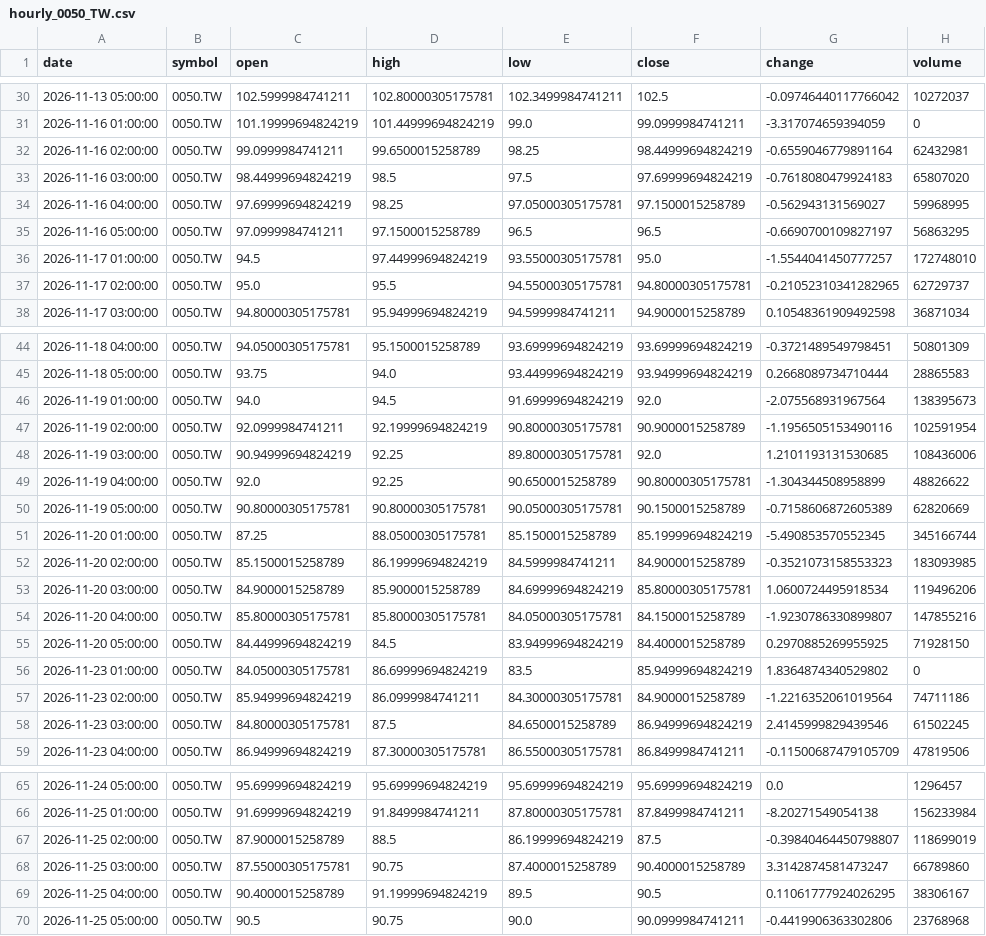
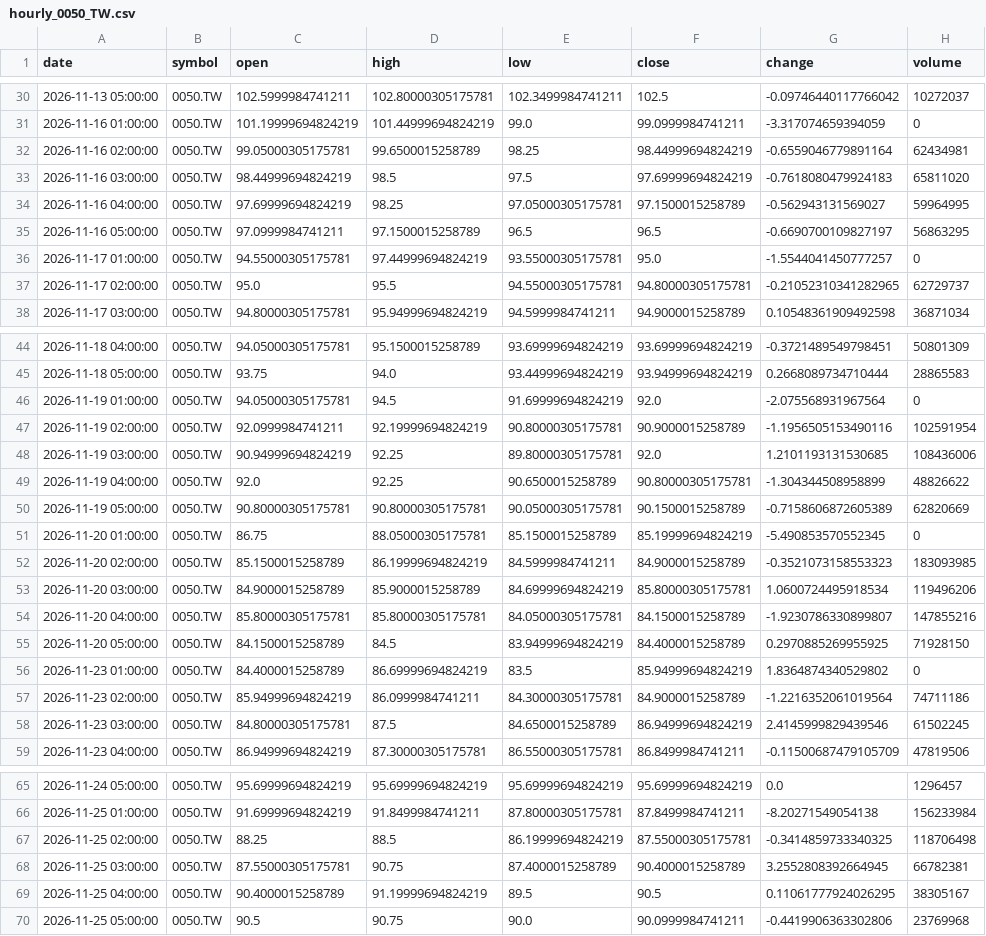
Before and after one commit to timhun/daily-podcast-stk, a CSV file: data/market/hourly_0050_TW.csv, drawn as a sheet; only a part is shown, gaps mark what is left out; the diff covers the shown part only.

```diff
--- a/data/market/hourly_0050_TW.csv
+++ b/data/market/hourly_0050_TW.csv
@@ -31,7 +31,7 @@ date,symbol,open,high,low,close,change,volume
 2026-11-16 01:00:00,0050.TW,101.19999694824219,101.44999694824219,99.0,99.0999984741211,-3.317074659394059,0
-2026-11-16 02:00:00,0050.TW,99.0999984741211,99.6500015258789,98.25,98.44999694824219,-0.6559046779891164,62432981
-2026-11-16 03:00:00,0050.TW,98.44999694824219,98.5,97.5,97.69999694824219,-0.7618080479924183,65807020
-2026-11-16 04:00:00,0050.TW,97.69999694824219,98.25,97.05000305175781,97.1500015258789,-0.562943131569027,59968995
+2026-11-16 02:00:00,0050.TW,99.05000305175781,99.6500015258789,98.25,98.44999694824219,-0.6559046779891164,62434981
+2026-11-16 03:00:00,0050.TW,98.44999694824219,98.5,97.5,97.69999694824219,-0.7618080479924183,65811020
+2026-11-16 04:00:00,0050.TW,97.69999694824219,98.25,97.05000305175781,97.1500015258789,-0.562943131569027,59964995
 2026-11-16 05:00:00,0050.TW,97.0999984741211,97.1500015258789,96.5,96.5,-0.6690700109827197,56863295
-2026-11-17 01:00:00,0050.TW,94.5,97.44999694824219,93.55000305175781,95.0,-1.5544041450777257,172748010
+2026-11-17 01:00:00,0050.TW,94.55000305175781,97.44999694824219,93.55000305175781,95.0,-1.5544041450777257,0
 2026-11-17 02:00:00,0050.TW,95.0,95.5,94.55000305175781,94.80000305175781,-0.21052310341282965,62729737
@@ -45,3 +45,3 @@ date,symbol,open,high,low,close,change,volume
 2026-11-18 05:00:00,0050.TW,93.75,94.0,93.44999694824219,93.94999694824219,0.2668089734710444,28865583
-2026-11-19 01:00:00,0050.TW,94.0,94.5,91.69999694824219,92.0,-2.075568931967564,138395673
+2026-11-19 01:00:00,0050.TW,94.05000305175781,94.5,91.69999694824219,92.0,-2.075568931967564,0
 2026-11-19 02:00:00,0050.TW,92.0999984741211,92.19999694824219,90.80000305175781,90.9000015258789,-1.1956505153490116,102591954
@@ -50,3 +50,3 @@ date,symbol,open,high,low,close,change,volume
 2026-11-19 05:00:00,0050.TW,90.80000305175781,90.80000305175781,90.05000305175781,90.1500015258789,-0.7158606872605389,62820669
-2026-11-20 01:00:00,0050.TW,87.25,88.05000305175781,85.1500015258789,85.19999694824219,-5.490853570552345,345166744
+2026-11-20 01:00:00,0050.TW,86.75,88.05000305175781,85.1500015258789,85.19999694824219,-5.490853570552345,0
 2026-11-20 02:00:00,0050.TW,85.1500015258789,86.19999694824219,84.5999984741211,84.9000015258789,-0.3521073158553323,183093985
@@ -54,4 +54,4 @@ date,symbol,open,high,low,close,change,volume
 2026-11-20 04:00:00,0050.TW,85.80000305175781,85.80000305175781,84.05000305175781,84.1500015258789,-1.9230786330899807,147855216
-2026-11-20 05:00:00,0050.TW,84.44999694824219,84.5,83.94999694824219,84.4000015258789,0.2970885269955925,71928150
-2026-11-23 01:00:00,0050.TW,84.05000305175781,86.69999694824219,83.5,85.94999694824219,1.8364874340529802,0
+2026-11-20 05:00:00,0050.TW,84.1500015258789,84.5,83.94999694824219,84.4000015258789,0.2970885269955925,71928150
+2026-11-23 01:00:00,0050.TW,84.4000015258789,86.69999694824219,83.5,85.94999694824219,1.8364874340529802,0
 2026-11-23 02:00:00,0050.TW,85.94999694824219,86.0999984741211,84.30000305175781,84.9000015258789,-1.2216352061019564,74711186
@@ -66,5 +66,5 @@ date,symbol,open,high,low,close,change,volume
 2026-11-25 01:00:00,0050.TW,91.69999694824219,91.8499984741211,87.80000305175781,87.8499984741211,-8.20271549054138,156233984
-2026-11-25 02:00:00,0050.TW,87.9000015258789,88.5,86.19999694824219,87.5,-0.39840464450798807,118699019
-2026-11-25 03:00:00,0050.TW,87.55000305175781,90.75,87.4000015258789,90.4000015258789,3.3142874581473247,66789860
-2026-11-25 04:00:00,0050.TW,90.4000015258789,91.19999694824219,89.5,90.5,0.11061777924026295,38306167
-2026-11-25 05:00:00,0050.TW,90.5,90.75,90.0,90.0999984741211,-0.4419906363302806,23768968
+2026-11-25 02:00:00,0050.TW,88.25,88.5,86.19999694824219,87.55000305175781,-0.3414859733340325,118706498
+2026-11-25 03:00:00,0050.TW,87.55000305175781,90.75,87.4000015258789,90.4000015258789,3.2552808392664945,66782381
+2026-11-25 04:00:00,0050.TW,90.4000015258789,91.19999694824219,89.5,90.5,0.11061777924026295,38305167
+2026-11-25 05:00:00,0050.TW,90.5,90.75,90.0,90.0999984741211,-0.4419906363302806,23769968
```
Also changed, not shown: 3 edited cells elsewhere in this file, data/market/daily_2330_TW.csv, data/market/hourly_2330_TW.csv, 5 other files.
